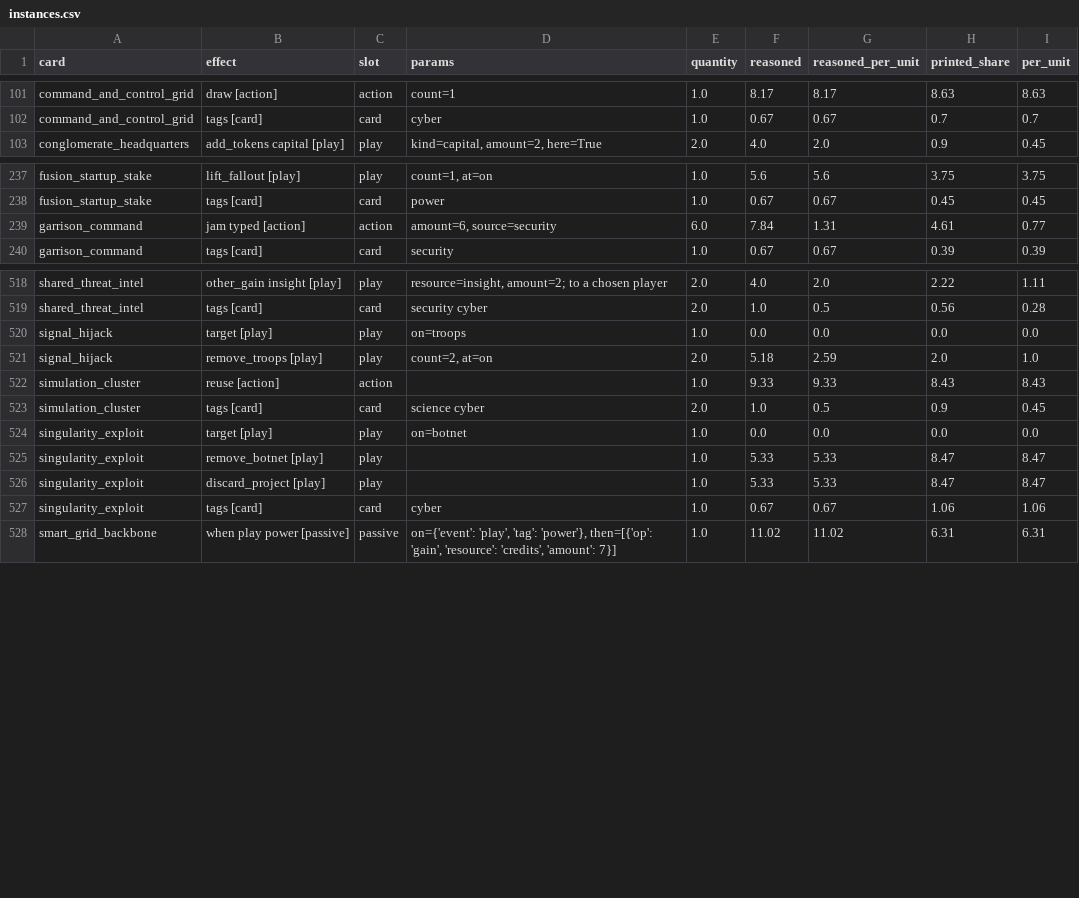
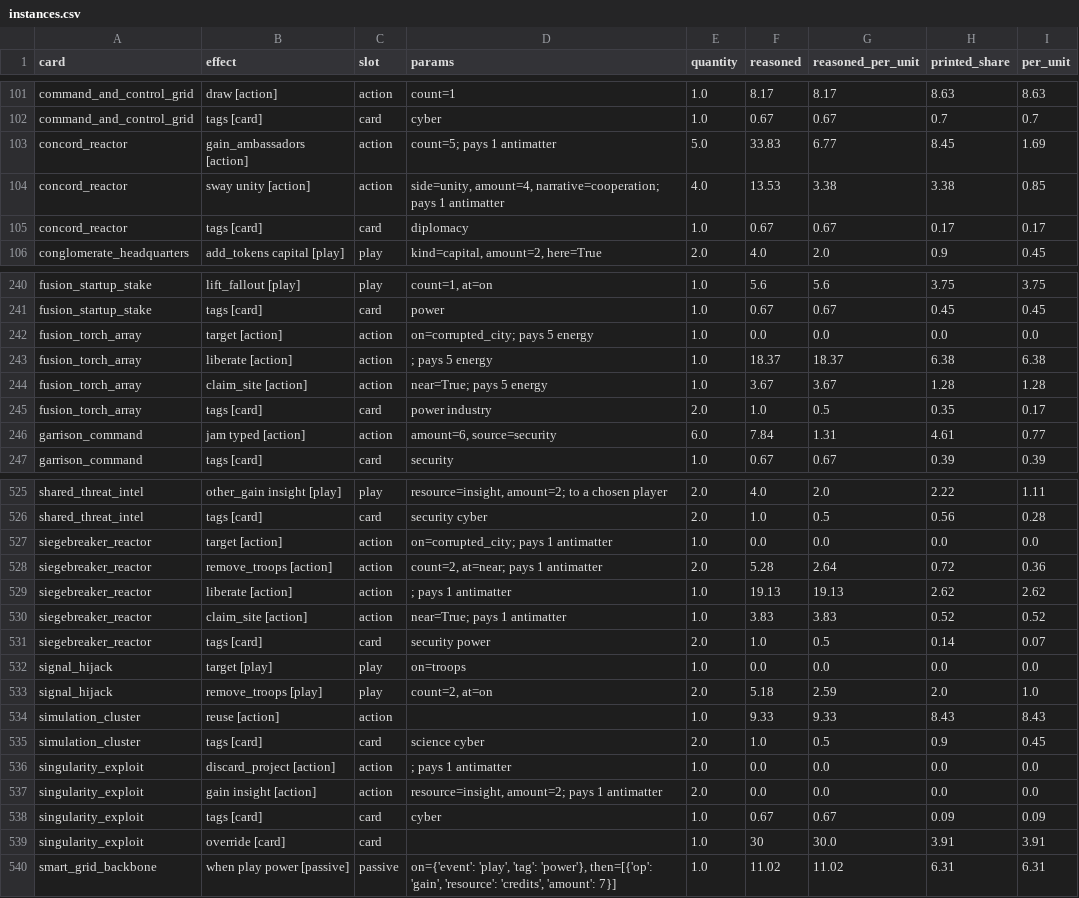
Before and after one commit to techmatt/aicomplete, a CSV file: experiments/results/effect-ledger/instances.csv, drawn as a sheet; only a part is shown, gaps mark what is left out.

Commit message:
aicomplete/306_finale_buildings: 306: fresh read (r148 vs r149 on 51360-51455), the final build on the screen seeds, write-up and tables, seed ledger to 51456
Squashed by conductor from conductor/306_finale_buildings (7 commit(s)):
- 306: finale buildings (r149): Siegebreaker Reactor, Concord Reactor, Fusion Torch Array; Singularity Exploit a building; rulings P1, P2
- 306: screen spec s306, finale.py reader
- 306: the judge's keep prices a building's antimatter Actions off an idle pile (w.am_act); screen spec s306b
- 306: screen spec s306c (pairing, up-front)
- 306: Siegebreaker Reactor needs 3 Power; w.am_act reverted (no measured effect); docs, pricing notes, rules-history row; screen specs archived
- 306: diff review fixes: Singularity Exploit gains 2 insight (not a second repeatable Cyber draw); design_check_jobs rows; doc lines; history row
- 306: fresh read (r148 vs r149 on 51360-51455), the final build on the screen seeds, write-up and tables, seed ledger to 51456

```diff
--- a/experiments/results/effect-ledger/instances.csv
+++ b/experiments/results/effect-ledger/instances.csv
@@ -102,2 +102,5 @@ command_and_control_grid,draw [action],action,count=1,1.0,8.17,8.17,8.63,8.63
 command_and_control_grid,tags [card],card,cyber,1.0,0.67,0.67,0.7,0.7
+concord_reactor,gain_ambassadors [action],action,count=5; pays 1 antimatter,5.0,33.83,6.77,8.45,1.69
+concord_reactor,sway unity [action],action,"side=unity, amount=4, narrative=cooperation; pays 1 antimatter",4.0,13.53,3.38,3.38,0.85
+concord_reactor,tags [card],card,diplomacy,1.0,0.67,0.67,0.17,0.17
 conglomerate_headquarters,add_tokens capital [play],play,"kind=capital, amount=2, here=True",2.0,4.0,2.0,0.9,0.45
@@ -238,2 +241,6 @@ fusion_startup_stake,lift_fallout [play],play,"count=1, at=on",1.0,5.6,5.6,3.75,
 fusion_startup_stake,tags [card],card,power,1.0,0.67,0.67,0.45,0.45
+fusion_torch_array,target [action],action,on=corrupted_city; pays 5 energy,1.0,0.0,0.0,0.0,0.0
+fusion_torch_array,liberate [action],action,; pays 5 energy,1.0,18.37,18.37,6.38,6.38
+fusion_torch_array,claim_site [action],action,near=True; pays 5 energy,1.0,3.67,3.67,1.28,1.28
+fusion_torch_array,tags [card],card,power industry,2.0,1.0,0.5,0.35,0.17
 garrison_command,jam typed [action],action,"amount=6, source=security",6.0,7.84,1.31,4.61,0.77
@@ -519,2 +526,7 @@ shared_threat_intel,other_gain insight [play],play,"resource=insight, amount=2;
 shared_threat_intel,tags [card],card,security cyber,2.0,1.0,0.5,0.56,0.28
+siegebreaker_reactor,target [action],action,on=corrupted_city; pays 1 antimatter,1.0,0.0,0.0,0.0,0.0
+siegebreaker_reactor,remove_troops [action],action,"count=2, at=near; pays 1 antimatter",2.0,5.28,2.64,0.72,0.36
+siegebreaker_reactor,liberate [action],action,; pays 1 antimatter,1.0,19.13,19.13,2.62,2.62
+siegebreaker_reactor,claim_site [action],action,near=True; pays 1 antimatter,1.0,3.83,3.83,0.52,0.52
+siegebreaker_reactor,tags [card],card,security power,2.0,1.0,0.5,0.14,0.07
 signal_hijack,target [play],play,on=troops,1.0,0.0,0.0,0.0,0.0
@@ -523,6 +535,6 @@ simulation_cluster,reuse [action],action,,1.0,9.33,9.33,8.43,8.43
 simulation_cluster,tags [card],card,science cyber,2.0,1.0,0.5,0.9,0.45
-singularity_exploit,target [play],play,on=botnet,1.0,0.0,0.0,0.0,0.0
-singularity_exploit,remove_botnet [play],play,,1.0,5.33,5.33,8.47,8.47
-singularity_exploit,discard_project [play],play,,1.0,5.33,5.33,8.47,8.47
-singularity_exploit,tags [card],card,cyber,1.0,0.67,0.67,1.06,1.06
+singularity_exploit,discard_project [action],action,; pays 1 antimatter,1.0,0.0,0.0,0.0,0.0
+singularity_exploit,gain insight [action],action,"resource=insight, amount=2; pays 1 antimatter",2.0,0.0,0.0,0.0,0.0
+singularity_exploit,tags [card],card,cyber,1.0,0.67,0.67,0.09,0.09
+singularity_exploit,override [card],card,,1.0,30,30.0,3.91,3.91
 smart_grid_backbone,when play power [passive],passive,"on={'event': 'play', 'tag': 'power'}, then=[{'op': 'gain', 'resource': 'credits', 'amount': 7}]",1.0,11.02,11.02,6.31,6.31
```
Also changed, not shown: experiments/results/effect-ledger/cards.csv, experiments/results/effect-ledger/effects.csv, 36 other files.
